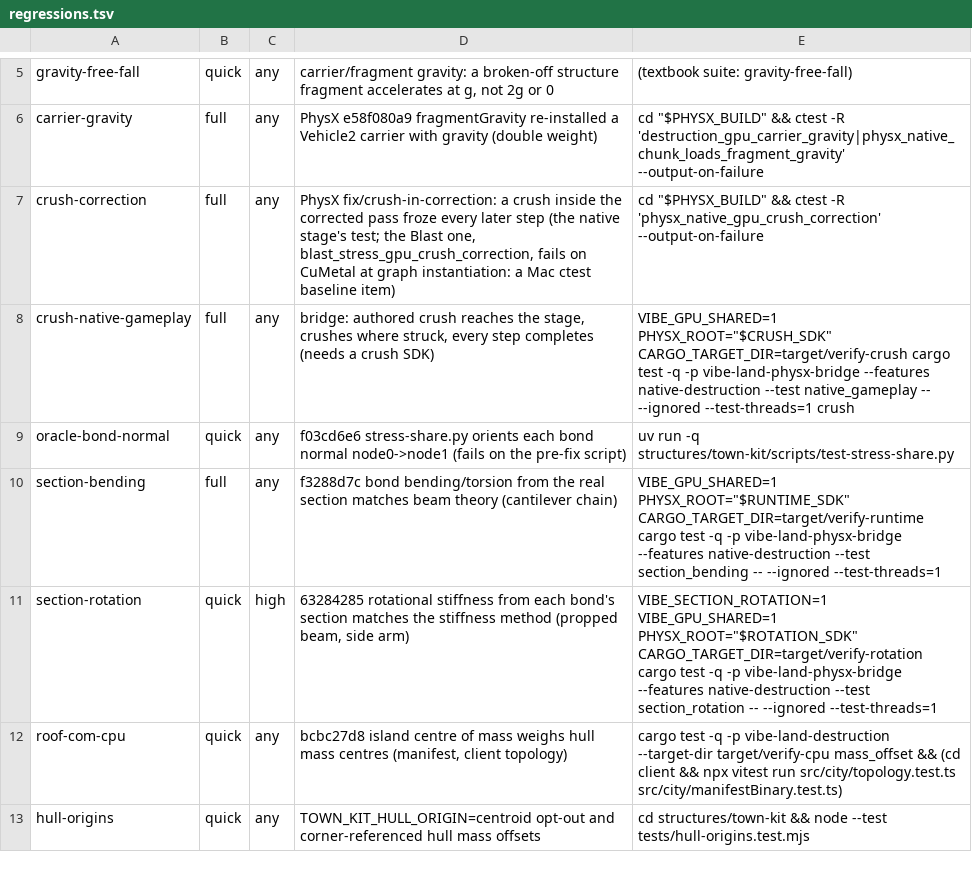
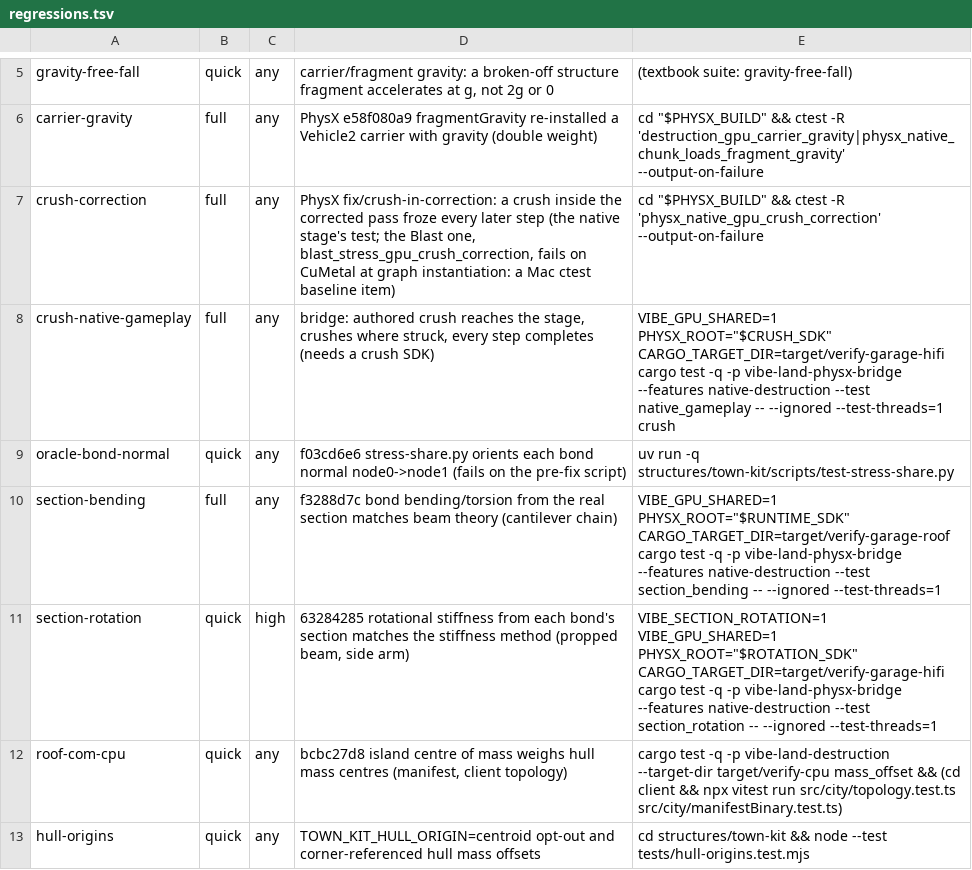
Before and after one commit to Glavin001/vibe-land, a TSV file: scripts/verify/regressions.tsv, drawn as a sheet; only a part is shown, gaps mark what is left out; the diff covers the shown part only.

```diff
--- a/scripts/verify/regressions.tsv
+++ b/scripts/verify/regressions.tsv
@@ -7,6 +7,6 @@ carrier-gravity	full	any	PhysX e58f080a9 fragmentGravity re-installed a Vehicle2
 crush-correction	full	any	PhysX fix/crush-in-correction: a crush inside the corrected pass froze every later step (the native stage's test; the Blast one, blast_stress_gpu_crush_correction, fails on CuMetal at graph instantiation: a Mac ctest baseline item)	cd "$PHYSX_BUILD" && ctest -R 'physx_native_gpu_crush_correction' --output-on-failure
-crush-native-gameplay	full	any	bridge: authored crush reaches the stage, crushes where struck, every step completes (needs a crush SDK)	VIBE_GPU_SHARED=1 PHYSX_ROOT="$CRUSH_SDK" CARGO_TARGET_DIR=target/verify-crush cargo test -q -p vibe-land-physx-bridge --features native-destruction --test native_gameplay -- --ignored --test-threads=1 crush
+crush-native-gameplay	full	any	bridge: authored crush reaches the stage, crushes where struck, every step completes (needs a crush SDK)	VIBE_GPU_SHARED=1 PHYSX_ROOT="$CRUSH_SDK" CARGO_TARGET_DIR=target/verify-garage-hifi cargo test -q -p vibe-land-physx-bridge --features native-destruction --test native_gameplay -- --ignored --test-threads=1 crush
 oracle-bond-normal	quick	any	f03cd6e6 stress-share.py orients each bond normal node0->node1 (fails on the pre-fix script)	uv run -q structures/town-kit/scripts/test-stress-share.py
-section-bending	full	any	f3288d7c bond bending/torsion from the real section matches beam theory (cantilever chain)	VIBE_GPU_SHARED=1 PHYSX_ROOT="$RUNTIME_SDK" CARGO_TARGET_DIR=target/verify-runtime cargo test -q -p vibe-land-physx-bridge --features native-destruction --test section_bending -- --ignored --test-threads=1
-section-rotation	quick	high	63284285 rotational stiffness from each bond's section matches the stiffness method (propped beam, side arm)	VIBE_SECTION_ROTATION=1 VIBE_GPU_SHARED=1 PHYSX_ROOT="$ROTATION_SDK" CARGO_TARGET_DIR=target/verify-rotation cargo test -q -p vibe-land-physx-bridge --features native-destruction --test section_rotation -- --ignored --test-threads=1
+section-bending	full	any	f3288d7c bond bending/torsion from the real section matches beam theory (cantilever chain)	VIBE_GPU_SHARED=1 PHYSX_ROOT="$RUNTIME_SDK" CARGO_TARGET_DIR=target/verify-garage-roof cargo test -q -p vibe-land-physx-bridge --features native-destruction --test section_bending -- --ignored --test-threads=1
+section-rotation	quick	high	63284285 rotational stiffness from each bond's section matches the stiffness method (propped beam, side arm)	VIBE_SECTION_ROTATION=1 VIBE_GPU_SHARED=1 PHYSX_ROOT="$ROTATION_SDK" CARGO_TARGET_DIR=target/verify-garage-hifi cargo test -q -p vibe-land-physx-bridge --features native-destruction --test section_rotation -- --ignored --test-threads=1
 roof-com-cpu	quick	any	bcbc27d8 island centre of mass weighs hull mass centres (manifest, client topology)	cargo test -q -p vibe-land-destruction --target-dir target/verify-cpu mass_offset && (cd client && npx vitest run src/city/topology.test.ts src/city/manifestBinary.test.ts)
```
Also changed, not shown: 6 edited cells elsewhere in this file, 1 other file.
